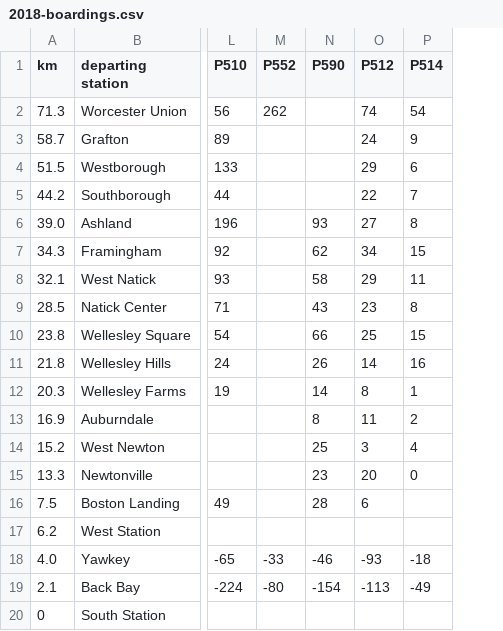
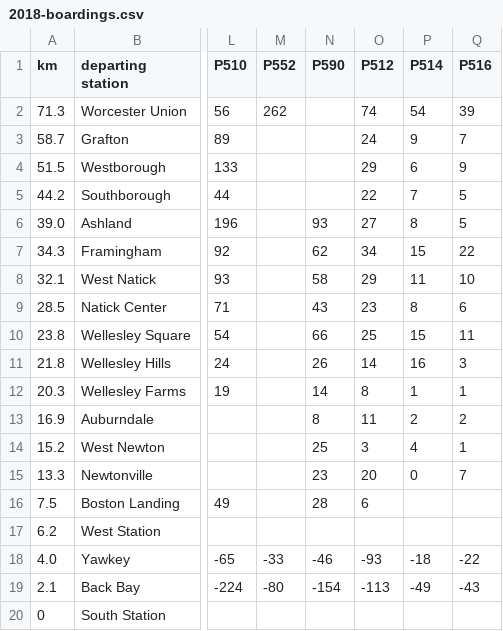
Before and after one commit to gwollman/commuter_rail_simulation, a CSV file: 2018-boardings.csv, drawn as a sheet; only a part is shown, gaps mark what is left out; the diff names each change by its address in the sheet, - before the commit and + after, or states it on an @@ line.

```diff
--- a/2018-boardings.csv
+++ b/2018-boardings.csv
+column Q (P516), rows 2-19: 39 | 7 | 9 | 5 | 5 | 22 | 10 | 6 | 11 | 3 | 1 | 2 | 1 | 7 |  |  | -22 | -43
```
Also changed, not shown: 2018-arrival-times.csv.
